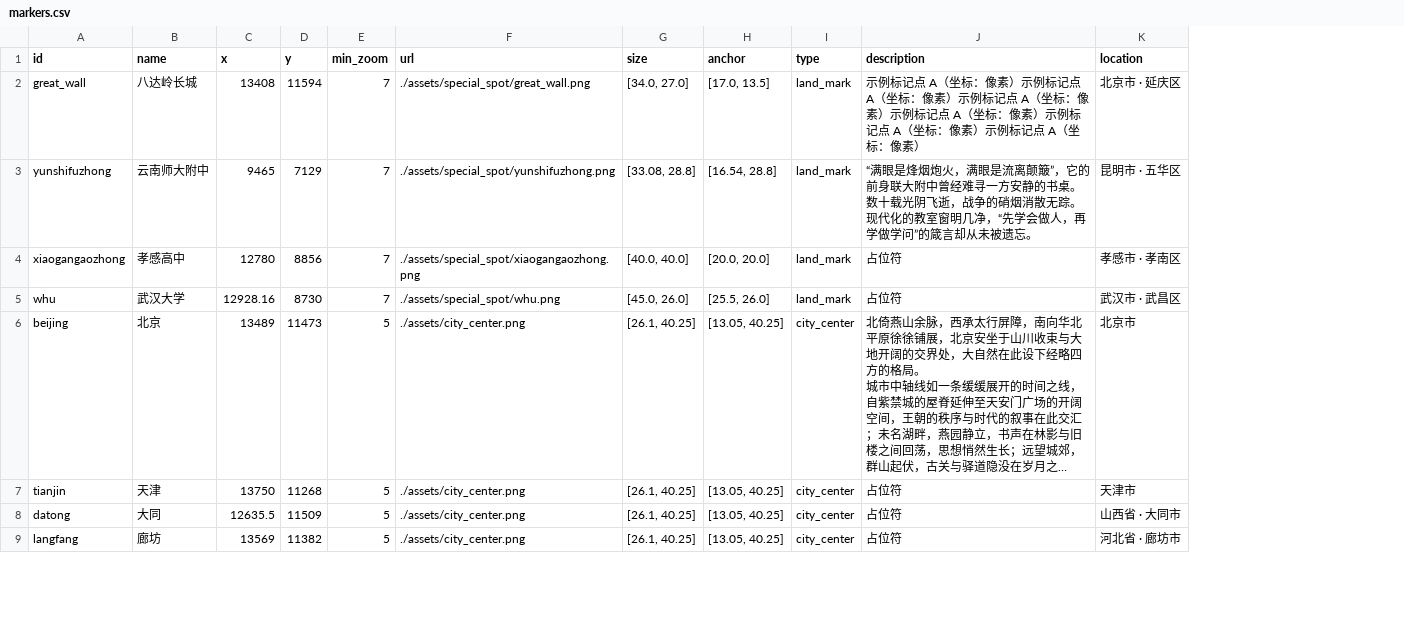
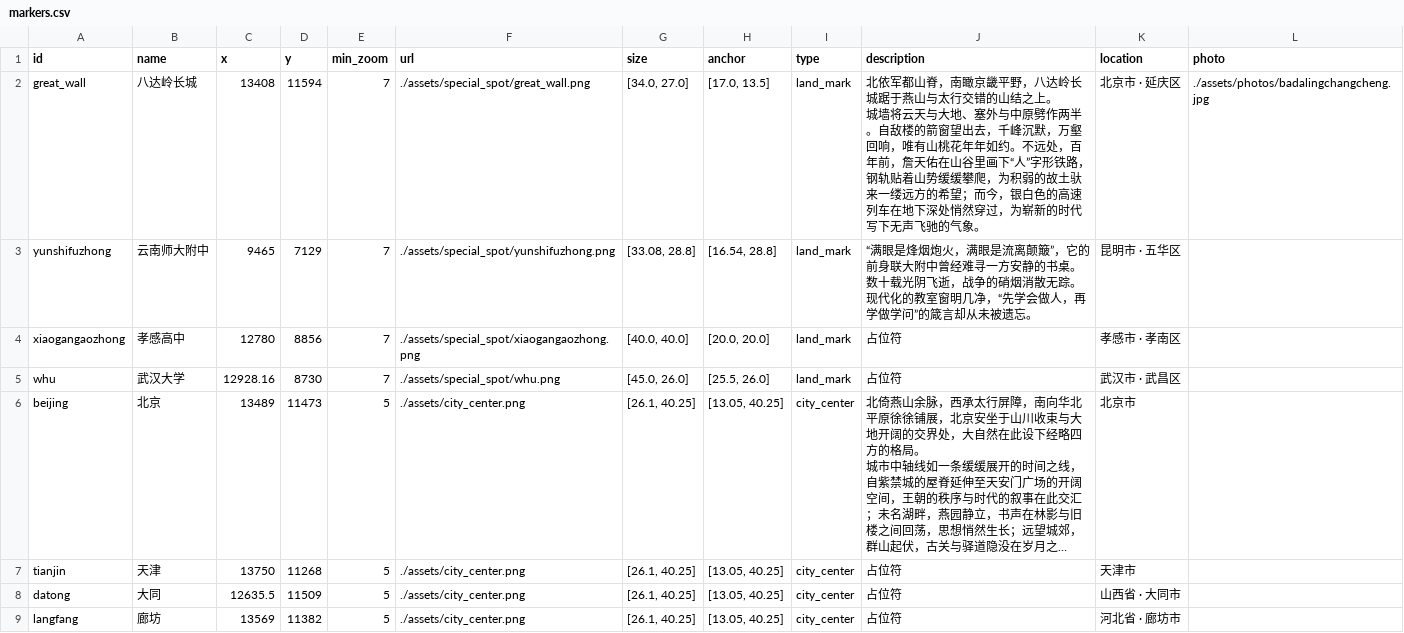
Before and after one commit to ZijunNi/ZijunNi.github.io, a CSV file: genshin_map/data/markers.csv, drawn as a sheet; only a part is shown; long unchanged cells end in …; ↵ is a line break in a cell; the diff covers the shown part only; the diff names each change by its address in the sheet, - before the commit and + after, or states it on an @@ line.

```diff
--- a/genshin_map/data/markers.csv
+++ b/genshin_map/data/markers.csv
+column L (photo), row 2: ./assets/photos/badalingchangcheng.jpg
-J2 (description): 示例标记点 A（坐标：像素）示例标记点 A（坐标：像素）示例标记点 A（坐标：像素）示例标记点 A（坐标：像素）示例标记点 A（坐标：像素）示例标记点 A（坐标：像素）
+J2 (description): 北依军都山脊，南瞰京畿平野，八达岭长城踞于燕山与太行交错的山结之上。 ↵ 城墙将云天与大地、塞外与中原劈作两半。自敌楼的箭窗望出去，千峰沉默，万壑回响，唯有山桃花年年如约。不远处，百年前，詹天佑在山谷里画下“人”字形铁路，钢轨贴着山势缓缓攀爬，为积弱的故土驮来一缕远方的希望；而今，银白色的高速列车在地下深处悄然穿过，为崭新的时代写下无声飞驰的气象。
```
Also changed, not shown: 12 edited cells elsewhere in this file, 3 other files.
